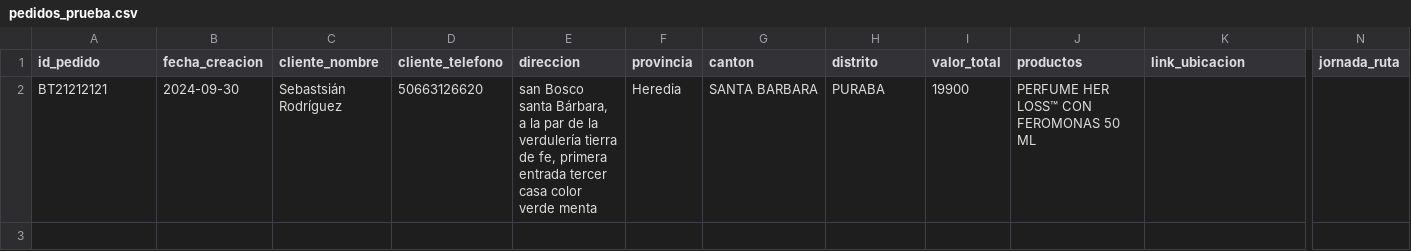
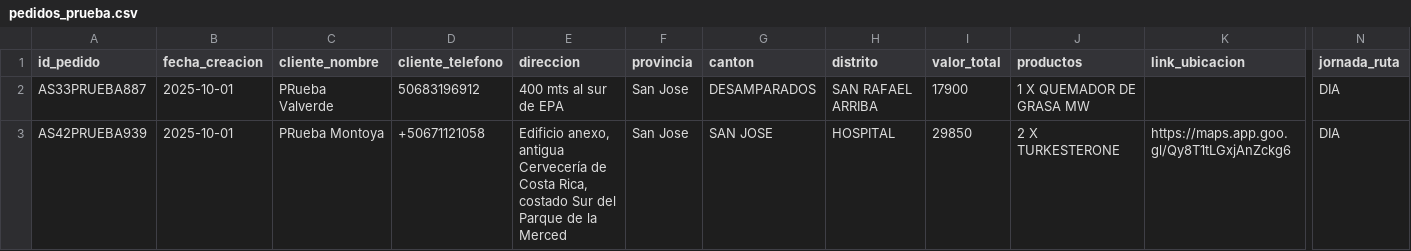
Before and after one commit to Magic-Stars-CR/magicstars-frontend, a CSV file: pedidos_prueba.csv, drawn as a sheet; only a part is shown, gaps mark what is left out; removed rows and columns are numbered as before the commit, all else as after; rows hold the shown columns only; the diff names each change by its address in the sheet, - before the commit and + after, or states it on an @@ line.

Commit message:
feat: Mejoras completas en sistema de liquidaciones y filtros de fecha
- ✅ Vista Admin - Liquidaciones:
  - Modal unificado para liquidaciones completadas y pendientes
  - Verificación automática de estado de liquidación desde Supabase
  - Botones condicionales: 'Ver y Liquidar' (azul) vs 'Ver' (verde)
  - Parámetros corregidos en confirmLiquidation()
  - Eliminación de alerts innecesarios

- ✅ Vista Mensajero - Mi Ruta de Hoy:
  - Verificación de liquidación con fecha seleccionada
  - Deshabilitación de edición cuando liquidación completada
  - Mensaje llamativo de 'LIQUIDACIÓN COMPLETADA' cerca de la tabla
  - Eliminación de filtros confusos 'Hoy' y 'Ayer'
  - Función getSelectedDateInfo() para consistencia de fechas
  - Verificación automática al cambiar filtros

- ✅ Funciones Supabase:
  - Nueva función checkLiquidationStatus() para verificar liquidaciones
  - Normalización de datos con normalizePedidoData()
  - Validación de fechas vacías en consultas
  - Soporte para pagos con tarjeta en liquidaciones

- ✅ Datos de Prueba:
  - Actualización de pedidos_prueba.csv con formato correcto
  - 4 pedidos de prueba para mensajero 'Prueba'
  - Fechas y formatos compatibles con Supabase

- ✅ Mejoras UX:
  - Consistencia total entre filtros y visualización
  - Feedback visual claro para estados de liquidación
  - Eliminación de discrepancias en contadores de pedidos
  - Logs de debugging mejorados

```diff
--- a/pedidos_prueba.csv
+++ b/pedidos_prueba.csv
-row 2: BT21212121 | 2024-09-30 | Sebastsián Rodríguez | 50663126620 | san Bosco santa Bárbara, a la par de la verdulería tierra de fe, primera entrada tercer casa color verde menta | Heredia | SANTA BARBARA | PURABA | 19900 | PERFUME HER LOSS™ CON FEROMONAS 50 ML
+row 2: AS33PRUEBA887 | 2025-10-01 | PRueba Valverde | 50683196912 | 400 mts al sur de EPA | San Jose | DESAMPARADOS | SAN RAFAEL ARRIBA | 17900 | 1 X QUEMADOR DE GRASA MW |  | DIA
+row 3: AS42PRUEBA939 | 2025-10-01 | PRueba Montoya | +50671121058 | Edificio anexo, antigua Cervecería de Costa Rica, costado Sur del Parque de la Merced | San Jose | SAN JOSE | HOSPITAL | 29850 | 2 X TURKESTERONE | https://maps.app.goo.gl/Qy8T1tLGxjAnZckg6 | DIA
```
Also changed, not shown: 5 other files.
